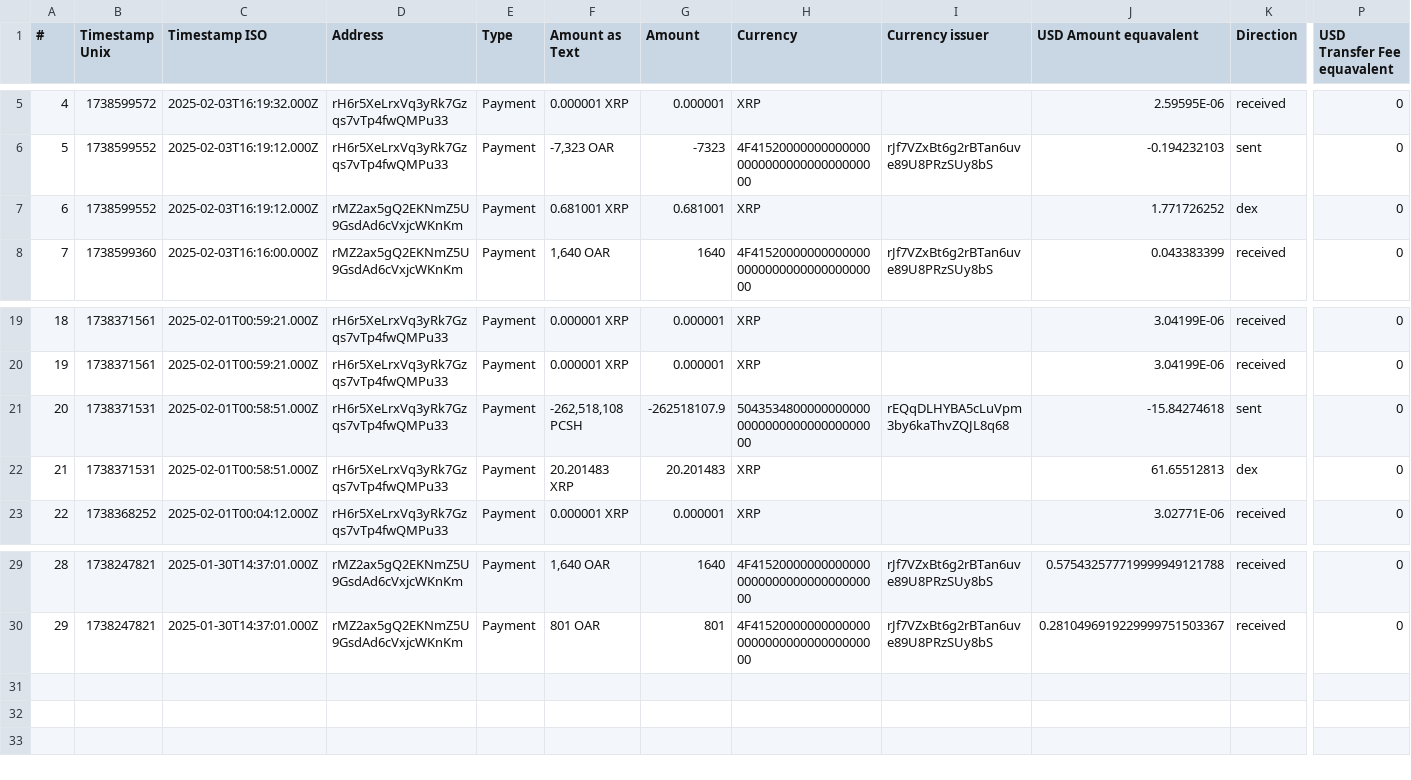
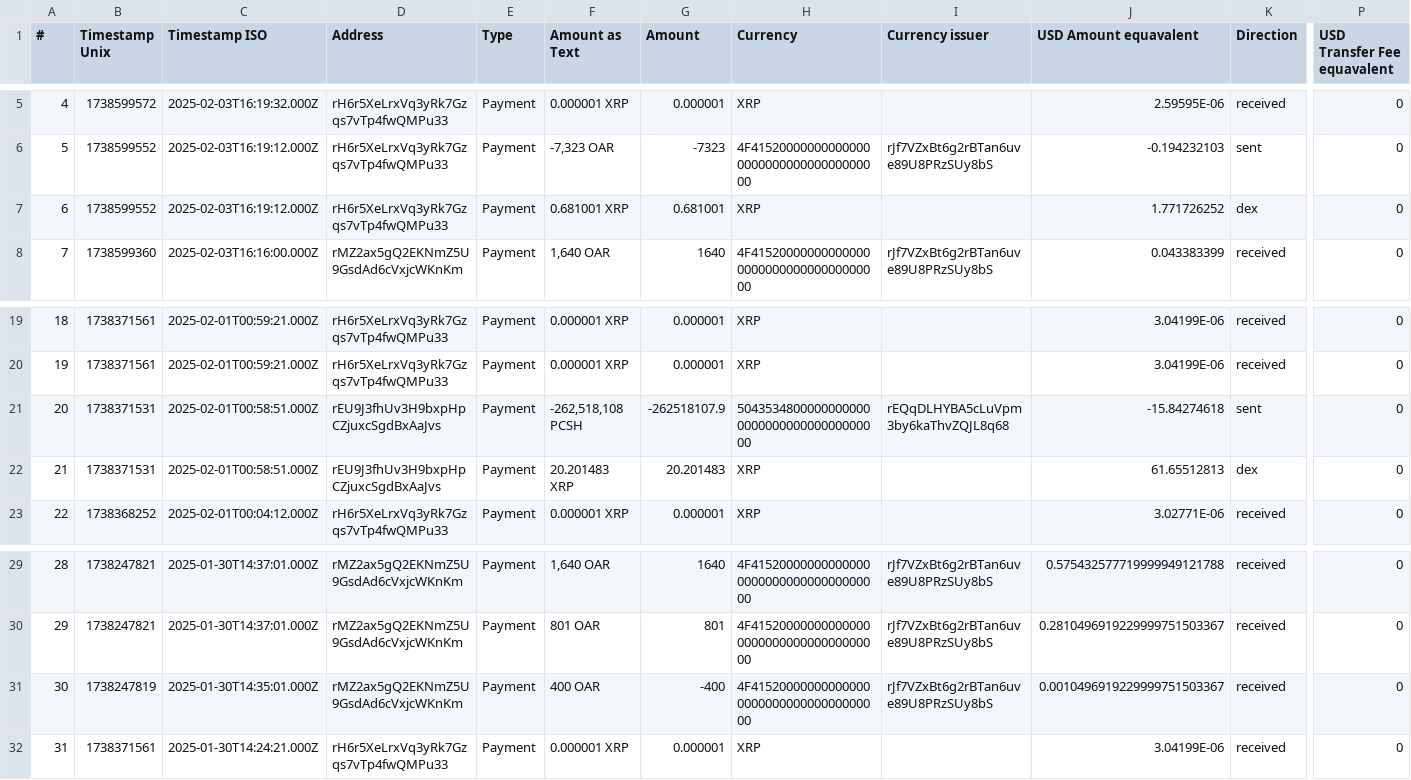
Before and after one commit to go140point6/koinly-bithomp-import, a CSV file: input/bithomp-raw-sample-input.csv, drawn as a sheet; only a part is shown, gaps mark what is left out; rows hold the shown columns only; the diff names each change by its address in the sheet, - before the commit and + after, or states it on an @@ line.

```diff
--- a/input/bithomp-raw-sample-input.csv
+++ b/input/bithomp-raw-sample-input.csv
-D7 (Address): rMZ2ax5gQ2EKNmZ5U9GsdAd6cVxjcWKnKm
+D7 (Address): rH6r5XeLrxVq3yRk7Gzqs7vTp4fwQMPu33
-D21:D22 (Address): rH6r5XeLrxVq3yRk7Gzqs7vTp4fwQMPu33
+D21:D22 (Address): rEU9J3fhUv3H9bxpHpCZjuxcSgdBxAaJvs
+row 31: 30 | 1738247819 | 2025-01-30T14:35:01.000Z | rMZ2ax5gQ2EKNmZ5U9GsdAd6cVxjcWKnKm | Payment | 400 OAR | -400 | 4F41520000000000000000000000000000000000 | rJf7VZxBt6g2rBTan6uve89U8PRzSUy8bS | 0.0010496919229999751503367 | received | 0
+row 32: 31 | 1738371561 | 2025-01-30T14:24:21.000Z | rH6r5XeLrxVq3yRk7Gzqs7vTp4fwQMPu33 | Payment | 0.000001 XRP | 0.000001 | XRP |  | 3.04199E-06 | received | 0
```
Also changed, not shown: data/xrplCustomTokens.csv, 12 other files.
